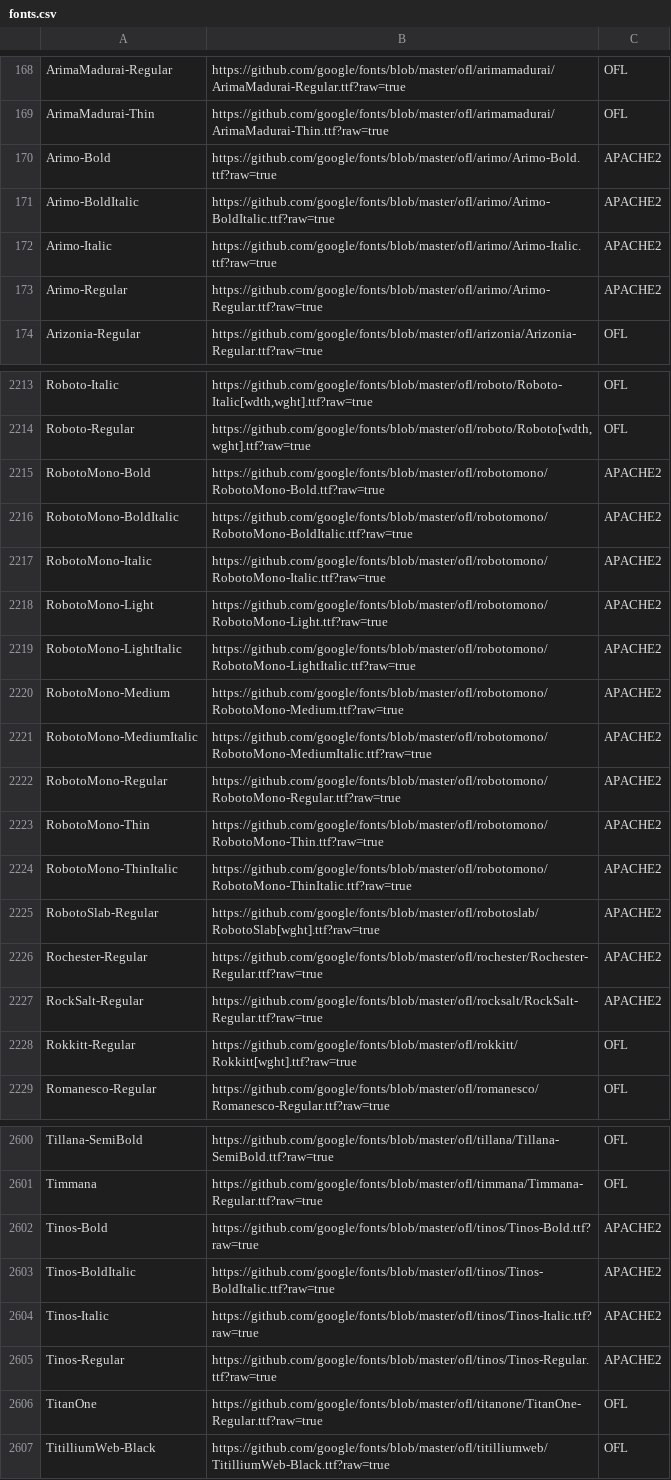
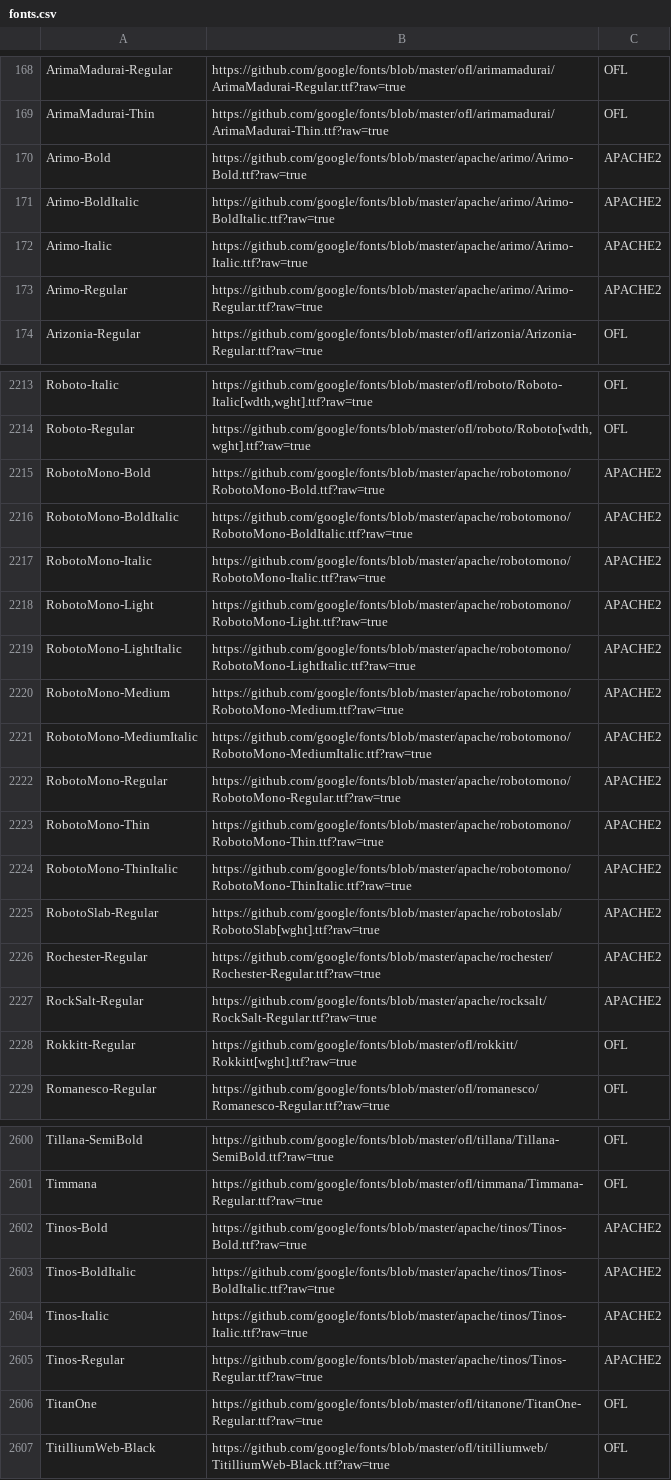
Before and after one commit to treeform/freefrontfinder, a CSV file: fonts.csv, drawn as a sheet; only a part is shown, gaps mark what is left out; the diff covers the shown part only.

```diff
--- a/fonts.csv
+++ b/fonts.csv
@@ -169,6 +169,6 @@ ArimaMadurai-Regular,"https://github.com/google/fonts/blob/master/ofl/arimamadur
 ArimaMadurai-Thin,"https://github.com/google/fonts/blob/master/ofl/arimamadurai/ArimaMadurai-Thin.ttf?raw=true",OFL
-Arimo-Bold,"https://github.com/google/fonts/blob/master/ofl/arimo/Arimo-Bold.ttf?raw=true",APACHE2
-Arimo-BoldItalic,"https://github.com/google/fonts/blob/master/ofl/arimo/Arimo-BoldItalic.ttf?raw=true",APACHE2
-Arimo-Italic,"https://github.com/google/fonts/blob/master/ofl/arimo/Arimo-Italic.ttf?raw=true",APACHE2
-Arimo-Regular,"https://github.com/google/fonts/blob/master/ofl/arimo/Arimo-Regular.ttf?raw=true",APACHE2
+Arimo-Bold,"https://github.com/google/fonts/blob/master/apache/arimo/Arimo-Bold.ttf?raw=true",APACHE2
+Arimo-BoldItalic,"https://github.com/google/fonts/blob/master/apache/arimo/Arimo-BoldItalic.ttf?raw=true",APACHE2
+Arimo-Italic,"https://github.com/google/fonts/blob/master/apache/arimo/Arimo-Italic.ttf?raw=true",APACHE2
+Arimo-Regular,"https://github.com/google/fonts/blob/master/apache/arimo/Arimo-Regular.ttf?raw=true",APACHE2
 Arizonia-Regular,"https://github.com/google/fonts/blob/master/ofl/arizonia/Arizonia-Regular.ttf?raw=true",OFL
@@ -2214,15 +2214,15 @@ Roboto-Italic,"https://github.com/google/fonts/blob/master/ofl/roboto/Roboto-Ita
 Roboto-Regular,"https://github.com/google/fonts/blob/master/ofl/roboto/Roboto[wdth,wght].ttf?raw=true",OFL
-RobotoMono-Bold,"https://github.com/google/fonts/blob/master/ofl/robotomono/RobotoMono-Bold.ttf?raw=true",APACHE2
-RobotoMono-BoldItalic,"https://github.com/google/fonts/blob/master/ofl/robotomono/RobotoMono-BoldItalic.ttf?raw=true",APACHE2
-RobotoMono-Italic,"https://github.com/google/fonts/blob/master/ofl/robotomono/RobotoMono-Italic.ttf?raw=true",APACHE2
-RobotoMono-Light,"https://github.com/google/fonts/blob/master/ofl/robotomono/RobotoMono-Light.ttf?raw=true",APACHE2
-RobotoMono-LightItalic,"https://github.com/google/fonts/blob/master/ofl/robotomono/RobotoMono-LightItalic.ttf?raw=true",APACHE2
-RobotoMono-Medium,"https://github.com/google/fonts/blob/master/ofl/robotomono/RobotoMono-Medium.ttf?raw=true",APACHE2
-RobotoMono-MediumItalic,"https://github.com/google/fonts/blob/master/ofl/robotomono/RobotoMono-MediumItalic.ttf?raw=true",APACHE2
-RobotoMono-Regular,"https://github.com/google/fonts/blob/master/ofl/robotomono/RobotoMono-Regular.ttf?raw=true",APACHE2
-RobotoMono-Thin,"https://github.com/google/fonts/blob/master/ofl/robotomono/RobotoMono-Thin.ttf?raw=true",APACHE2
-RobotoMono-ThinItalic,"https://github.com/google/fonts/blob/master/ofl/robotomono/RobotoMono-ThinItalic.ttf?raw=true",APACHE2
-RobotoSlab-Regular,"https://github.com/google/fonts/blob/master/ofl/robotoslab/RobotoSlab[wght].ttf?raw=true",APACHE2
-Rochester-Regular,"https://github.com/google/fonts/blob/master/ofl/rochester/Rochester-Regular.ttf?raw=true",APACHE2
-RockSalt-Regular,"https://github.com/google/fonts/blob/master/ofl/rocksalt/RockSalt-Regular.ttf?raw=true",APACHE2
+RobotoMono-Bold,"https://github.com/google/fonts/blob/master/apache/robotomono/RobotoMono-Bold.ttf?raw=true",APACHE2
+RobotoMono-BoldItalic,"https://github.com/google/fonts/blob/master/apache/robotomono/RobotoMono-BoldItalic.ttf?raw=true",APACHE2
+RobotoMono-Italic,"https://github.com/google/fonts/blob/master/apache/robotomono/RobotoMono-Italic.ttf?raw=true",APACHE2
+RobotoMono-Light,"https://github.com/google/fonts/blob/master/apache/robotomono/RobotoMono-Light.ttf?raw=true",APACHE2
+RobotoMono-LightItalic,"https://github.com/google/fonts/blob/master/apache/robotomono/RobotoMono-LightItalic.ttf?raw=true",APACHE2
+RobotoMono-Medium,"https://github.com/google/fonts/blob/master/apache/robotomono/RobotoMono-Medium.ttf?raw=true",APACHE2
+RobotoMono-MediumItalic,"https://github.com/google/fonts/blob/master/apache/robotomono/RobotoMono-MediumItalic.ttf?raw=true",APACHE2
+RobotoMono-Regular,"https://github.com/google/fonts/blob/master/apache/robotomono/RobotoMono-Regular.ttf?raw=true",APACHE2
+RobotoMono-Thin,"https://github.com/google/fonts/blob/master/apache/robotomono/RobotoMono-Thin.ttf?raw=true",APACHE2
+RobotoMono-ThinItalic,"https://github.com/google/fonts/blob/master/apache/robotomono/RobotoMono-ThinItalic.ttf?raw=true",APACHE2
+RobotoSlab-Regular,"https://github.com/google/fonts/blob/master/apache/robotoslab/RobotoSlab[wght].ttf?raw=true",APACHE2
+Rochester-Regular,"https://github.com/google/fonts/blob/master/apache/rochester/Rochester-Regular.ttf?raw=true",APACHE2
+RockSalt-Regular,"https://github.com/google/fonts/blob/master/apache/rocksalt/RockSalt-Regular.ttf?raw=true",APACHE2
 Rokkitt-Regular,"https://github.com/google/fonts/blob/master/ofl/rokkitt/Rokkitt[wght].ttf?raw=true",OFL
@@ -2601,6 +2601,6 @@ Tillana-SemiBold,"https://github.com/google/fonts/blob/master/ofl/tillana/Tillan
 Timmana,"https://github.com/google/fonts/blob/master/ofl/timmana/Timmana-Regular.ttf?raw=true",OFL
-Tinos-Bold,"https://github.com/google/fonts/blob/master/ofl/tinos/Tinos-Bold.ttf?raw=true",APACHE2
-Tinos-BoldItalic,"https://github.com/google/fonts/blob/master/ofl/tinos/Tinos-BoldItalic.ttf?raw=true",APACHE2
-Tinos-Italic,"https://github.com/google/fonts/blob/master/ofl/tinos/Tinos-Italic.ttf?raw=true",APACHE2
-Tinos-Regular,"https://github.com/google/fonts/blob/master/ofl/tinos/Tinos-Regular.ttf?raw=true",APACHE2
+Tinos-Bold,"https://github.com/google/fonts/blob/master/apache/tinos/Tinos-Bold.ttf?raw=true",APACHE2
+Tinos-BoldItalic,"https://github.com/google/fonts/blob/master/apache/tinos/Tinos-BoldItalic.ttf?raw=true",APACHE2
+Tinos-Italic,"https://github.com/google/fonts/blob/master/apache/tinos/Tinos-Italic.ttf?raw=true",APACHE2
+Tinos-Regular,"https://github.com/google/fonts/blob/master/apache/tinos/Tinos-Regular.ttf?raw=true",APACHE2
 TitanOne,"https://github.com/google/fonts/blob/master/ofl/titanone/TitanOne-Regular.ttf?raw=true",OFL
```
Also changed, not shown: 72 edited cells elsewhere in this file, 2 other files.
